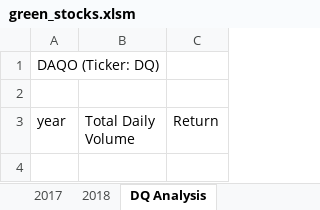
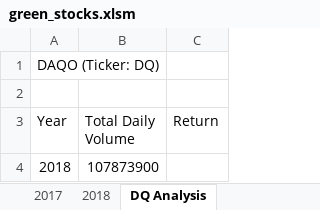
Before and after one commit to Cindydidit/stock-analysis, an Excel workbook: green_stocks.xlsm, sheet DQ Analysis, drawn as a sheet; values as stored, in another font and other column widths than the file's, no borders; the diff names each change by its address in the sheet, - before the commit and + after, or states it on an @@ line.

Commit message:
Add files via upload
Added loops and conditionals to DQ Analysis.

```diff
--- a/green_stocks.xlsm (sheet DQ Analysis)
+++ b/green_stocks.xlsm (sheet DQ Analysis)
-A3: year
+A3: Year
+row 4: 2018 | 107873900
```
